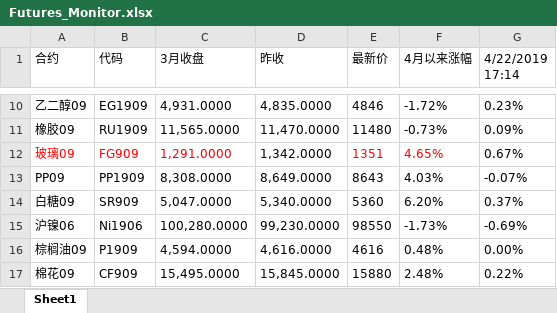
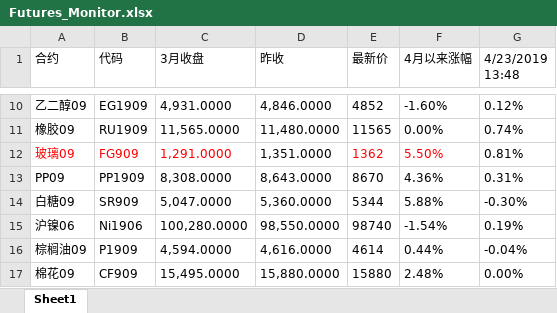
Before and after one commit to dxcv/SuperQuant_Trading_System, an Excel workbook: SuperQuant_FrameWork/SuperQuant_Monitor/Futures_Monitor.xlsx, sheet Sheet1, drawn as a sheet; only a part is shown, gaps mark what is left out; values as stored, in another font and other column widths than the file's, no borders; charts and pictures not drawn; the diff covers the shown part only; the diff names each change by its address in the sheet, - before the commit and + after, or states it on an @@ line.

```diff
--- a/SuperQuant_FrameWork/SuperQuant_Monitor/Futures_Monitor.xlsx (sheet Sheet1)
+++ b/SuperQuant_FrameWork/SuperQuant_Monitor/Futures_Monitor.xlsx (sheet Sheet1)
-G1: 4/22/2019 17:14
+G1: 4/23/2019 13:48
-D10 (昨收): 4,835.0000
+D10 (昨收): 4,846.0000
-E10 (最新价): 4846
+E10 (最新价): 4852
-F10 (4月以来涨幅): -1.72%
+F10 (4月以来涨幅): -1.60%
-G10 (4/23/2019 13:48): 0.23%
+G10 (4/23/2019 13:48): 0.12%
-D11 (昨收): 11,470.0000
+D11 (昨收): 11,480.0000
-E11 (最新价): 11480
+E11 (最新价): 11565
-F11 (4月以来涨幅): -0.73%
+F11 (4月以来涨幅): 0.00%
-G11 (4/23/2019 13:48): 0.09%
+G11 (4/23/2019 13:48): 0.74%
-D12 (昨收): 1,342.0000
+D12 (昨收): 1,351.0000
-E12 (最新价): 1351
+E12 (最新价): 1362
-F12 (4月以来涨幅): 4.65%
+F12 (4月以来涨幅): 5.50%
-G12 (4/23/2019 13:48): 0.67%
+G12 (4/23/2019 13:48): 0.81%
-D13 (昨收): 8,649.0000
+D13 (昨收): 8,643.0000
-E13 (最新价): 8643
+E13 (最新价): 8670
-F13 (4月以来涨幅): 4.03%
+F13 (4月以来涨幅): 4.36%
-G13 (4/23/2019 13:48): -0.07%
+G13 (4/23/2019 13:48): 0.31%
-D14 (昨收): 5,340.0000
+D14 (昨收): 5,360.0000
-E14 (最新价): 5360
+E14 (最新价): 5344
-F14 (4月以来涨幅): 6.20%
+F14 (4月以来涨幅): 5.88%
-G14 (4/23/2019 13:48): 0.37%
+G14 (4/23/2019 13:48): -0.30%
-D15 (昨收): 99,230.0000
+D15 (昨收): 98,550.0000
-E15 (最新价): 98550
+E15 (最新价): 98740
-F15 (4月以来涨幅): -1.73%
+F15 (4月以来涨幅): -1.54%
-G15 (4/23/2019 13:48): -0.69%
+G15 (4/23/2019 13:48): 0.19%
-E16 (最新价): 4616
+E16 (最新价): 4614
-F16 (4月以来涨幅): 0.48%
+F16 (4月以来涨幅): 0.44%
-G16 (4/23/2019 13:48): 0.00%
+G16 (4/23/2019 13:48): -0.04%
-D17 (昨收): 15,845.0000
+D17 (昨收): 15,880.0000
-G17 (4/23/2019 13:48): 0.22%
+G17 (4/23/2019 13:48): 0.00%
```
Also changed, not shown: 90 edited cells elsewhere in this sheet, charts or pictures.
